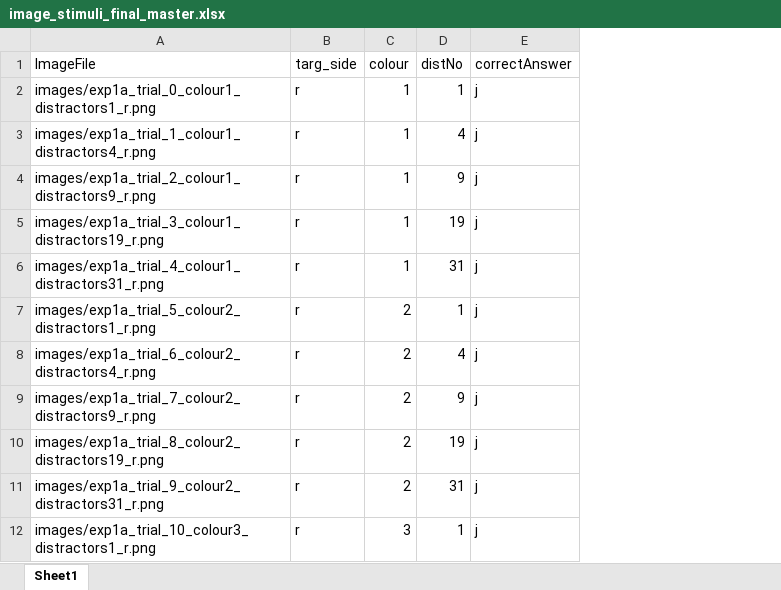
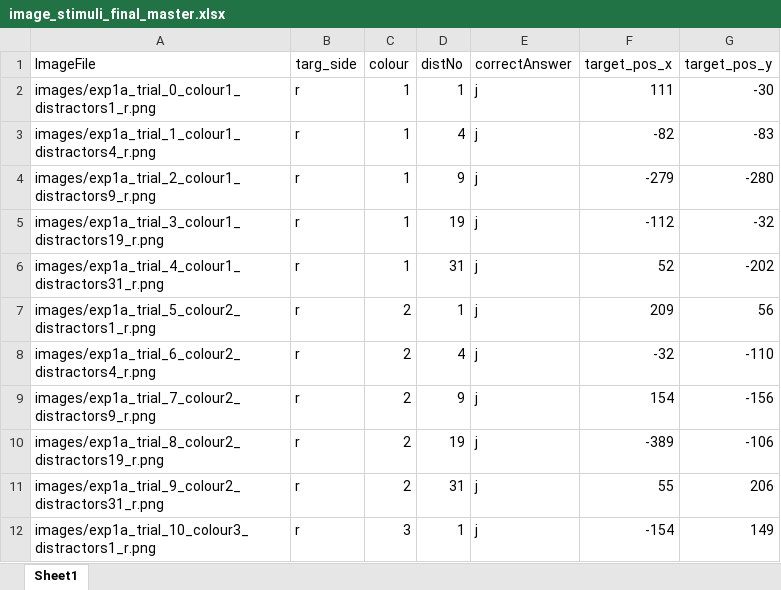
Before and after one commit to scienceanna/TCS_Bayesian, an Excel workbook: psychopy_expt/searchDiscPavlovia/image_stimuli_final_master.xlsx, sheet Sheet1, drawn as a sheet; only a part is shown; values as stored, in another font and other column widths than the file's, no borders; the diff names each change by its address in the sheet, - before the commit and + after, or states it on an @@ line.

Commit message:
x and y positions added

```diff
--- a/psychopy_expt/searchDiscPavlovia/image_stimuli_final_master.xlsx (sheet Sheet1)
+++ b/psychopy_expt/searchDiscPavlovia/image_stimuli_final_master.xlsx (sheet Sheet1)
+column F (target_pos_x), rows 2-12: 111 | -82 | -279 | -112 | 52 | 209 | -32 | 154 | -389 | 55 | -154
+column G (target_pos_y), rows 2-12: -30 | -83 | -280 | -32 | -202 | 56 | -110 | -156 | -106 | 206 | 149
```
